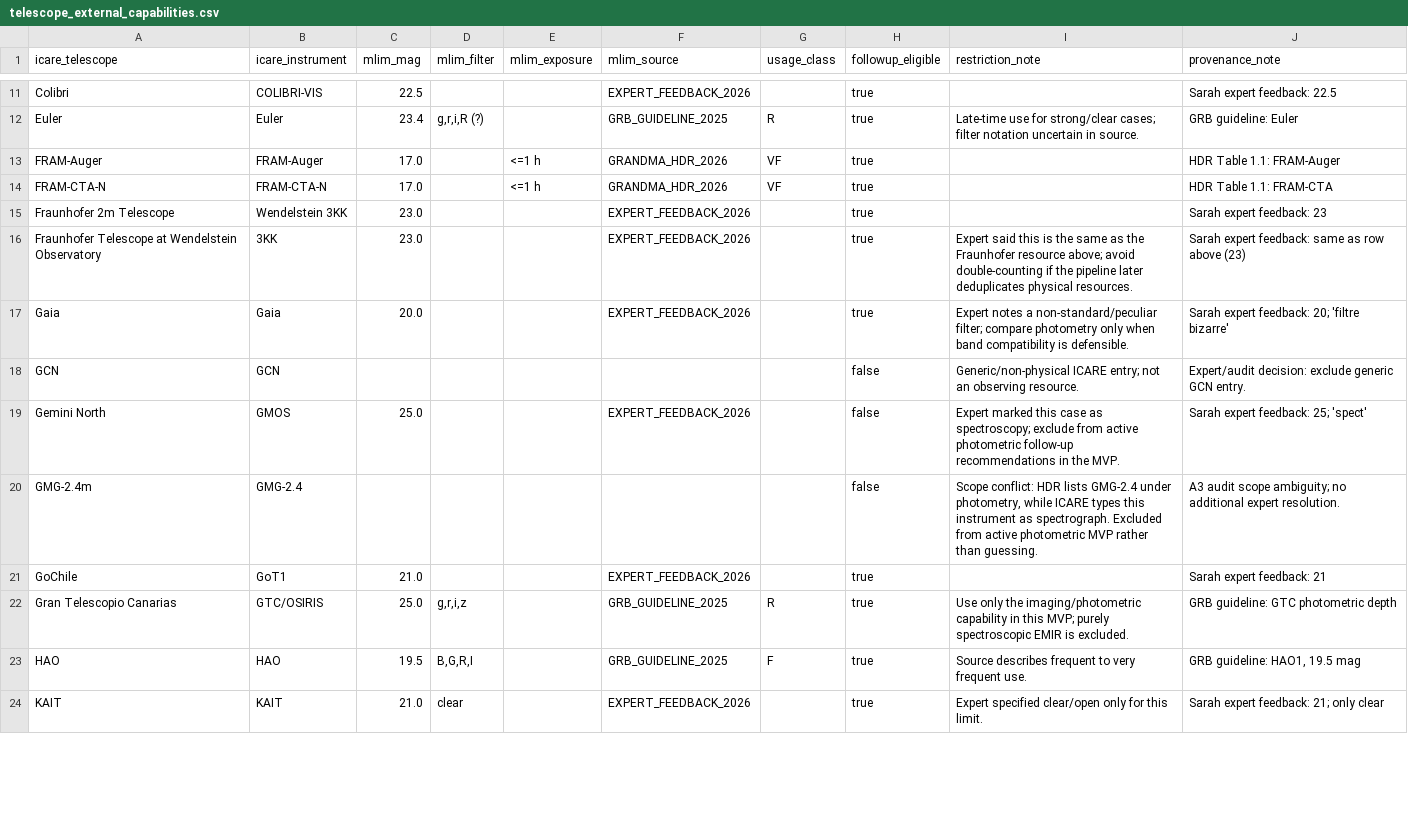
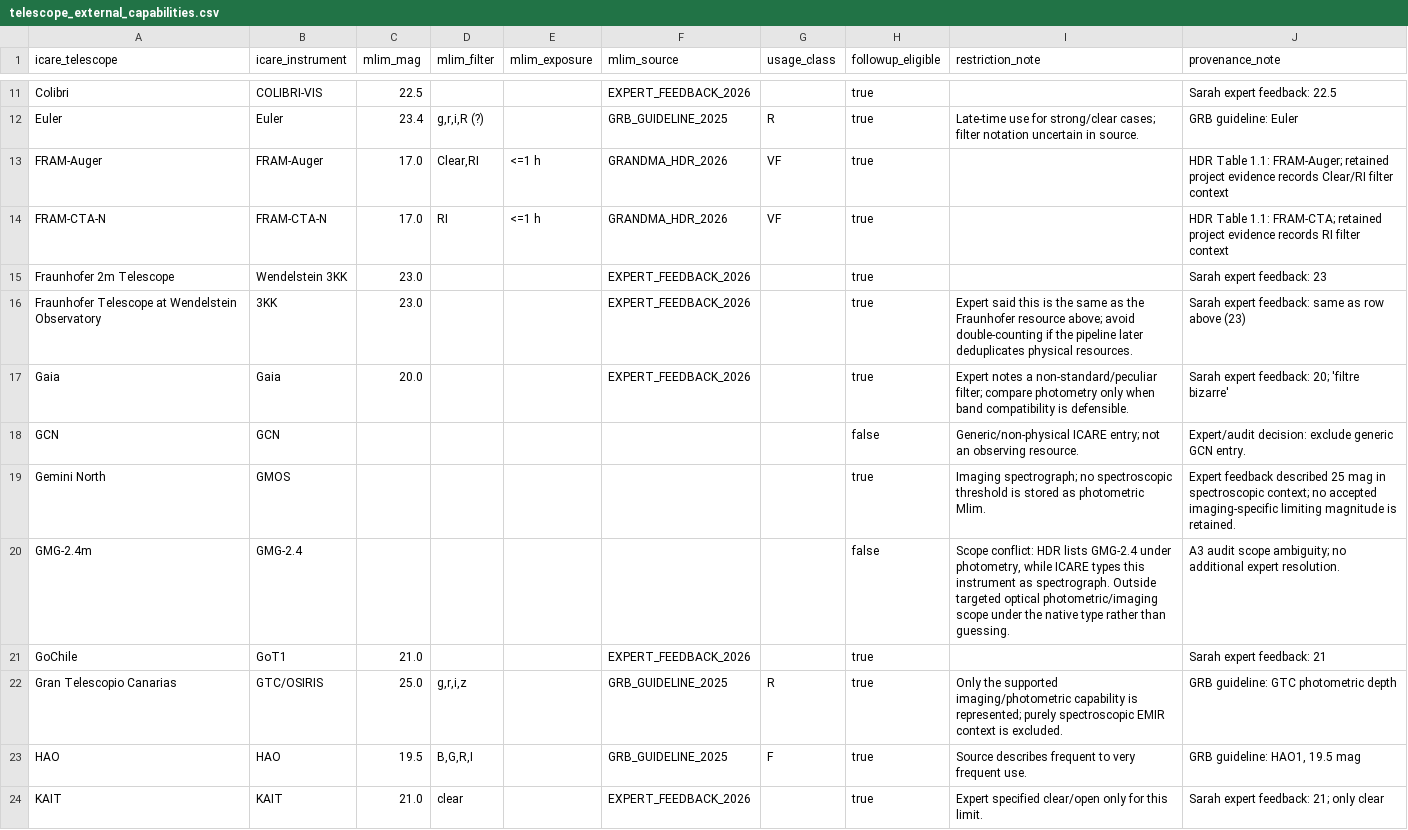
Before and after one commit to grandma-collaboration/MAFORAI, a CSV file: data/raw/reference/telescope_external_capabilities.csv, drawn as a sheet; only a part is shown, gaps mark what is left out; the diff covers the shown part only.

Commit message:
data(telescopes): refine external capability reference

```diff
--- a/data/raw/reference/telescope_external_capabilities.csv
+++ b/data/raw/reference/telescope_external_capabilities.csv
@@ -12,4 +12,4 @@ Colibri,COLIBRI-VIS,22.5,,,EXPERT_FEEDBACK_2026,,true,,Sarah expert feedback: 22
 Euler,Euler,23.4,"g,r,i,R (?)",,GRB_GUIDELINE_2025,R,true,Late-time use for strong/clear cases; filter notation uncertain in source.,GRB guideline: Euler
-FRAM-Auger,FRAM-Auger,17.0,,<=1 h,GRANDMA_HDR_2026,VF,true,,HDR Table 1.1: FRAM-Auger
-FRAM-CTA-N,FRAM-CTA-N,17.0,,<=1 h,GRANDMA_HDR_2026,VF,true,,HDR Table 1.1: FRAM-CTA
+FRAM-Auger,FRAM-Auger,17.0,"Clear,RI",<=1 h,GRANDMA_HDR_2026,VF,true,,HDR Table 1.1: FRAM-Auger; retained project evidence records Clear/RI filter context
+FRAM-CTA-N,FRAM-CTA-N,17.0,RI,<=1 h,GRANDMA_HDR_2026,VF,true,,HDR Table 1.1: FRAM-CTA; retained project evidence records RI filter context
 Fraunhofer 2m Telescope,Wendelstein 3KK,23.0,,,EXPERT_FEEDBACK_2026,,true,,Sarah expert feedback: 23
@@ -18,6 +18,6 @@ Gaia,Gaia,20.0,,,EXPERT_FEEDBACK_2026,,true,Expert notes a non-standard/peculiar
 GCN,GCN,,,,,,false,Generic/non-physical ICARE entry; not an observing resource.,Expert/audit decision: exclude generic GCN entry.
-Gemini North,GMOS,25.0,,,EXPERT_FEEDBACK_2026,,false,Expert marked this case as spectroscopy; exclude from active photometric follow-up recommendations in the MVP.,Sarah expert feedback: 25; 'spect'
-GMG-2.4m,GMG-2.4,,,,,,false,"Scope conflict: HDR lists GMG-2.4 under photometry, while ICARE types this instrument as spectrograph. Excluded from active photometric MVP rather than guessing.",A3 audit scope ambiguity; no additional expert resolution.
+Gemini North,GMOS,,,,,,true,Imaging spectrograph; no spectroscopic threshold is stored as photometric Mlim.,Expert feedback described 25 mag in spectroscopic context; no accepted imaging-specific limiting magnitude is retained.
+GMG-2.4m,GMG-2.4,,,,,,false,"Scope conflict: HDR lists GMG-2.4 under photometry, while ICARE types this instrument as spectrograph. Outside targeted optical photometric/imaging scope under the native type rather than guessing.",A3 audit scope ambiguity; no additional expert resolution.
 GoChile,GoT1,21.0,,,EXPERT_FEEDBACK_2026,,true,,Sarah expert feedback: 21
-Gran Telescopio Canarias,GTC/OSIRIS,25.0,"g,r,i,z",,GRB_GUIDELINE_2025,R,true,Use only the imaging/photometric capability in this MVP; purely spectroscopic EMIR is excluded.,GRB guideline: GTC photometric depth
+Gran Telescopio Canarias,GTC/OSIRIS,25.0,"g,r,i,z",,GRB_GUIDELINE_2025,R,true,Only the supported imaging/photometric capability is represented; purely spectroscopic EMIR context is excluded.,GRB guideline: GTC photometric depth
 HAO,HAO,19.5,"B,G,R,I",,GRB_GUIDELINE_2025,F,true,Source describes frequent to very frequent use.,"GRB guideline: HAO1, 19.5 mag"
```
Also changed, not shown: 52 edited cells elsewhere in this file.
